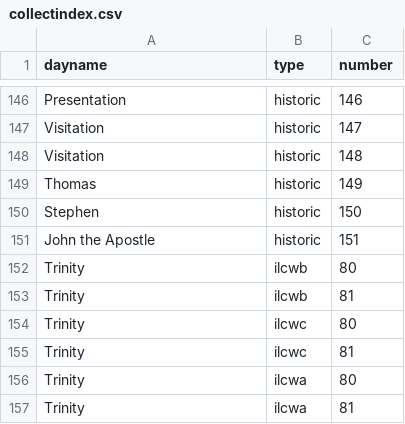
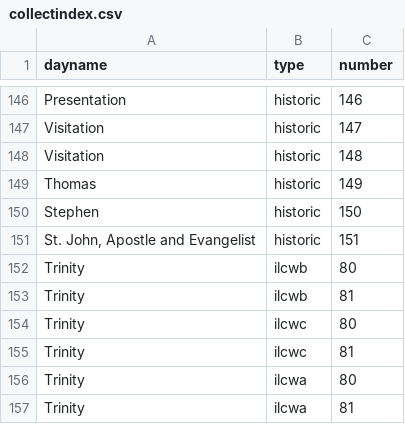
Before and after one commit to benyakov/serviceplanner, a CSV file: utility/churchyear/collectindex.csv, drawn as a sheet; only a part is shown, gaps mark what is left out.

```diff
--- a/utility/churchyear/collectindex.csv
+++ b/utility/churchyear/collectindex.csv
@@ -150,3 +150,3 @@ Thomas,historic,149
 Stephen,historic,150
-John the Apostle,historic,151
+"St. John, Apostle and Evangelist",historic,151
 Trinity,ilcwb,80
```
Also changed, not shown: utility/churchyear/synonyms.csv, 2 other files.
